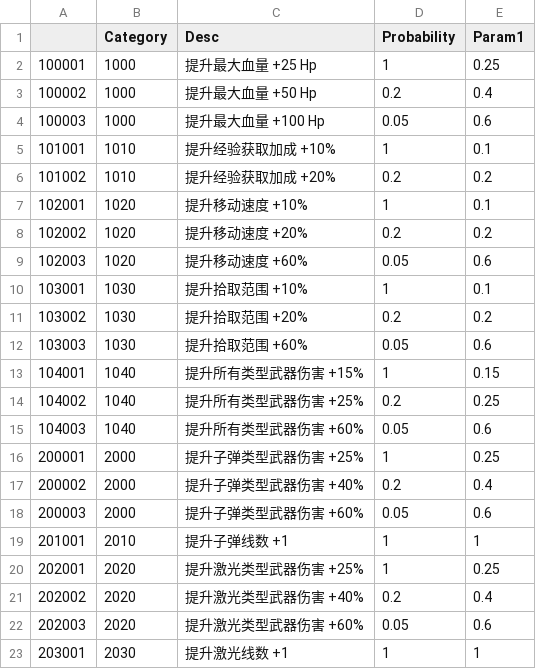
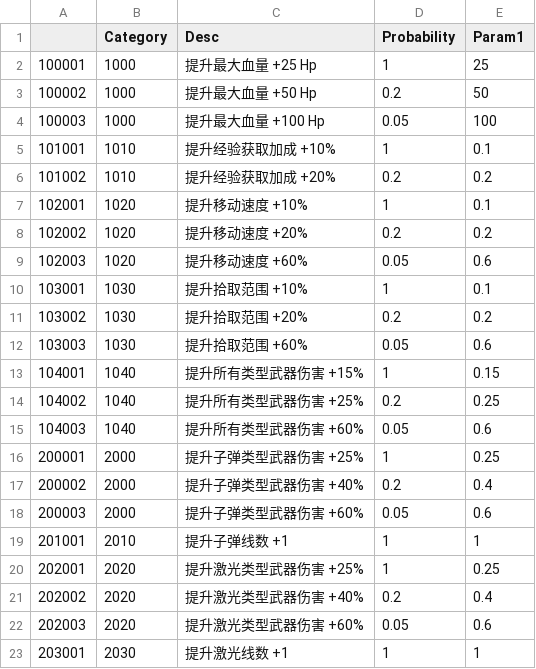
Before and after one commit to zjhlogo/survivor, a CSV file: Content/Config/DT_UpgradeItemConfig.csv, drawn as a sheet.

```diff
--- a/Content/Config/DT_UpgradeItemConfig.csv
+++ b/Content/Config/DT_UpgradeItemConfig.csv
@@ -1,5 +1,5 @@
 ,Category,Desc,Probability,Param1
-100001,1000,提升最大血量 +25 Hp,1,0.25
-100002,1000,提升最大血量 +50 Hp,0.2,0.4
-100003,1000,提升最大血量 +100 Hp,0.05,0.6
+100001,1000,提升最大血量 +25 Hp,1,25
+100002,1000,提升最大血量 +50 Hp,0.2,50
+100003,1000,提升最大血量 +100 Hp,0.05,100
 101001,1010,提升经验获取加成 +10%,1,0.1
```
Also changed, not shown: 29 other files.
